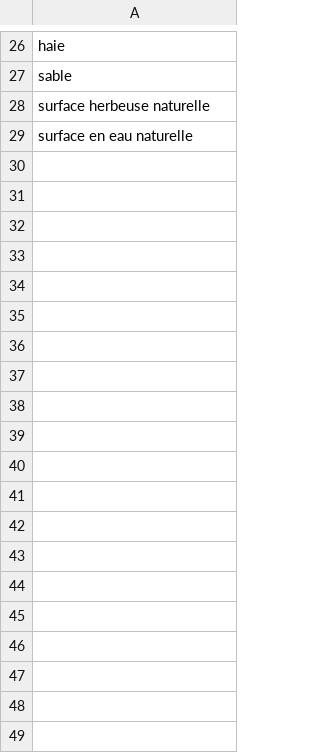
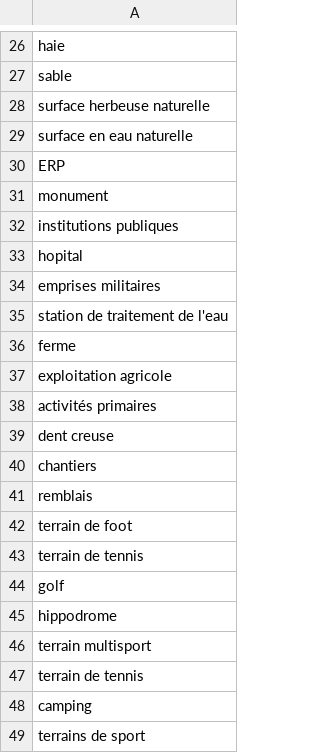
Before and after one commit to rdius/herelles_NER, a CSV file: data/H4.csv, drawn as a sheet; only a part is shown, gaps mark what is left out; the diff covers the shown part only; the diff names each change by its address in the sheet, - before the commit and + after, or states it on an @@ line.

```diff
--- a/data/H4.csv
+++ b/data/H4.csv
+row 30: ERP
+row 31: monument
+row 32: institutions publiques
+row 33: hopital
+row 34: emprises militaires
+row 35: station de traitement de l'eau
+row 36: ferme
+row 37: exploitation agricole
+row 38: activités primaires
+row 39: dent creuse
+row 40: chantiers
+row 41: remblais
+row 42: terrain de foot
+row 43: terrain de tennis
+row 44: golf
+row 45: hippodrome
+row 46: terrain multisport
+row 47: terrain de tennis
+row 48: camping
+row 49: terrains de sport
```
Also changed, not shown: 30 added rows elsewhere in this file, data/H3.csv, data/H5.csv, 52 other files.
